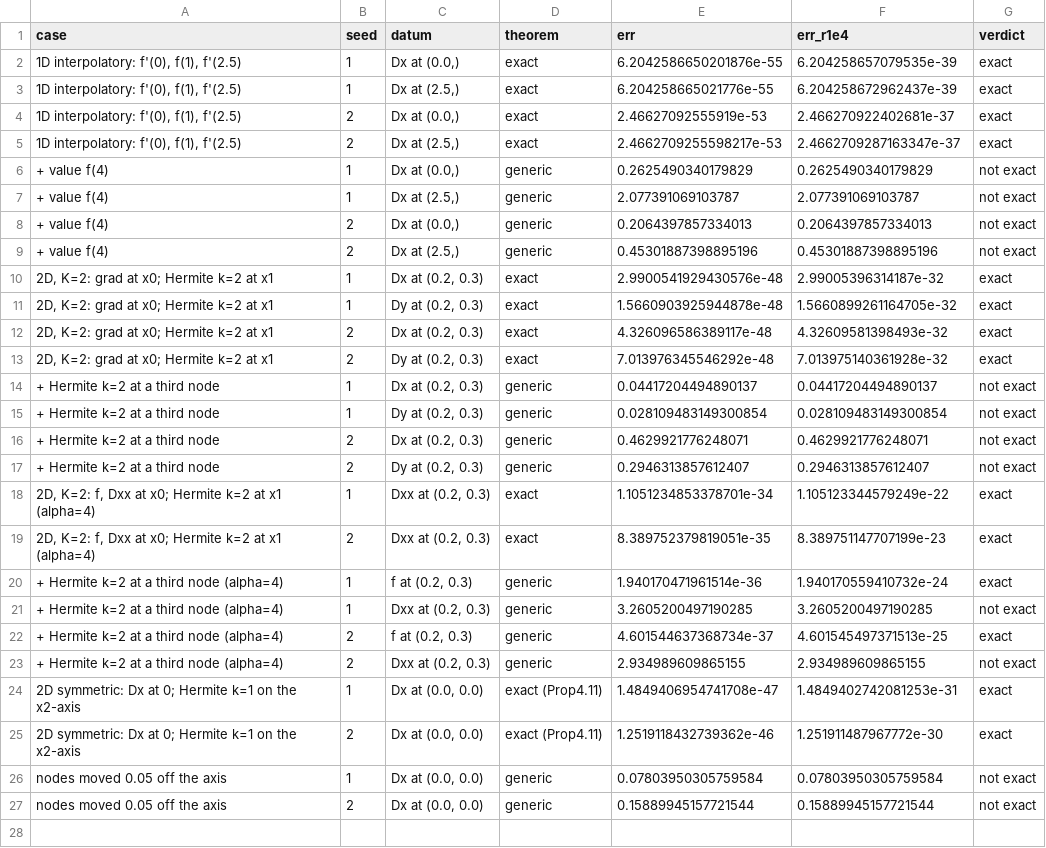
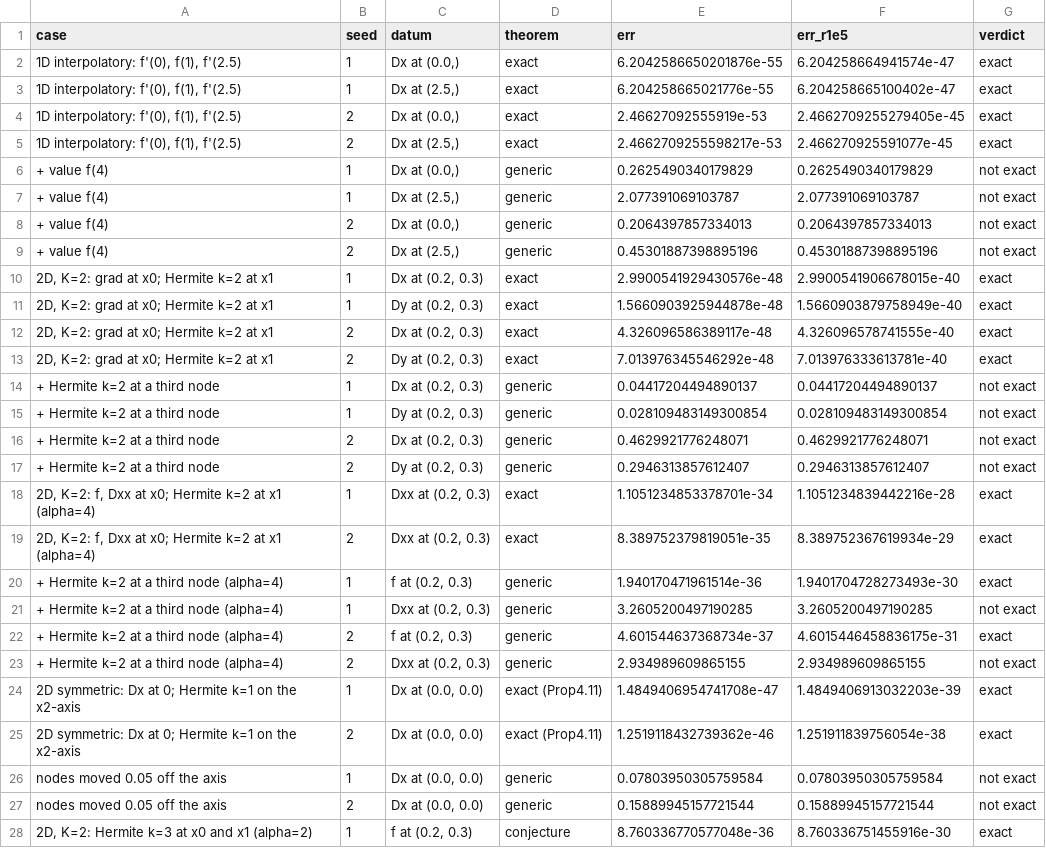
Before and after one commit to davidfgarcia/hermite-birkhoff, a CSV file: results/e6_degenerate.csv, drawn as a sheet; only a part is shown; the diff covers the shown part only.

```diff
--- a/results/e6_degenerate.csv
+++ b/results/e6_degenerate.csv
@@ -1,6 +1,6 @@
-case,seed,datum,theorem,err,err_r1e4,verdict
-"1D interpolatory: f'(0), f(1), f'(2.5)",1,"Dx at (0.0,)",exact,6.2042586650201876e-55,6.204258657079535e-39,exact
-"1D interpolatory: f'(0), f(1), f'(2.5)",1,"Dx at (2.5,)",exact,6.204258665021776e-55,6.204258672962437e-39,exact
-"1D interpolatory: f'(0), f(1), f'(2.5)",2,"Dx at (0.0,)",exact,2.46627092555919e-53,2.466270922402681e-37,exact
-"1D interpolatory: f'(0), f(1), f'(2.5)",2,"Dx at (2.5,)",exact,2.4662709255598217e-53,2.4662709287163347e-37,exact
+case,seed,datum,theorem,err,err_r1e5,verdict
+"1D interpolatory: f'(0), f(1), f'(2.5)",1,"Dx at (0.0,)",exact,6.2042586650201876e-55,6.204258664941574e-47,exact
+"1D interpolatory: f'(0), f(1), f'(2.5)",1,"Dx at (2.5,)",exact,6.204258665021776e-55,6.204258665100402e-47,exact
+"1D interpolatory: f'(0), f(1), f'(2.5)",2,"Dx at (0.0,)",exact,2.46627092555919e-53,2.4662709255279405e-45,exact
+"1D interpolatory: f'(0), f(1), f'(2.5)",2,"Dx at (2.5,)",exact,2.4662709255598217e-53,2.466270925591077e-45,exact
   + value f(4),1,"Dx at (0.0,)",generic,0.2625490340179829,0.2625490340179829,not exact
@@ -9,6 +9,6 @@ case,seed,datum,theorem,err,err_r1e4,verdict
   + value f(4),2,"Dx at (2.5,)",generic,0.45301887398895196,0.45301887398895196,not exact
-"2D, K=2: grad at x0; Hermite k=2 at x1",1,"Dx at (0.2, 0.3)",exact,2.9900541929430576e-48,2.99005396314187e-32,exact
-"2D, K=2: grad at x0; Hermite k=2 at x1",1,"Dy at (0.2, 0.3)",exact,1.5660903925944878e-48,1.5660899261164705e-32,exact
-"2D, K=2: grad at x0; Hermite k=2 at x1",2,"Dx at (0.2, 0.3)",exact,4.326096586389117e-48,4.32609581398493e-32,exact
-"2D, K=2: grad at x0; Hermite k=2 at x1",2,"Dy at (0.2, 0.3)",exact,7.013976345546292e-48,7.013975140361928e-32,exact
+"2D, K=2: grad at x0; Hermite k=2 at x1",1,"Dx at (0.2, 0.3)",exact,2.9900541929430576e-48,2.9900541906678015e-40,exact
+"2D, K=2: grad at x0; Hermite k=2 at x1",1,"Dy at (0.2, 0.3)",exact,1.5660903925944878e-48,1.5660903879758949e-40,exact
+"2D, K=2: grad at x0; Hermite k=2 at x1",2,"Dx at (0.2, 0.3)",exact,4.326096586389117e-48,4.326096578741555e-40,exact
+"2D, K=2: grad at x0; Hermite k=2 at x1",2,"Dy at (0.2, 0.3)",exact,7.013976345546292e-48,7.013976333613781e-40,exact
   + Hermite k=2 at a third node,1,"Dx at (0.2, 0.3)",generic,0.04417204494890137,0.04417204494890137,not exact
@@ -17,11 +17,12 @@ case,seed,datum,theorem,err,err_r1e4,verdict
   + Hermite k=2 at a third node,2,"Dy at (0.2, 0.3)",generic,0.2946313857612407,0.2946313857612407,not exact
-"2D, K=2: f, Dxx at x0; Hermite k=2 at x1 (alpha=4)",1,"Dxx at (0.2, 0.3)",exact,1.1051234853378701e-34,1.105123344579249e-22,exact
-"2D, K=2: f, Dxx at x0; Hermite k=2 at x1 (alpha=4)",2,"Dxx at (0.2, 0.3)",exact,8.389752379819051e-35,8.389751147707199e-23,exact
-  + Hermite k=2 at a third node (alpha=4),1,"f at (0.2, 0.3)",generic,1.940170471961514e-36,1.940170559410732e-24,exact
+"2D, K=2: f, Dxx at x0; Hermite k=2 at x1 (alpha=4)",1,"Dxx at (0.2, 0.3)",exact,1.1051234853378701e-34,1.1051234839442216e-28,exact
+"2D, K=2: f, Dxx at x0; Hermite k=2 at x1 (alpha=4)",2,"Dxx at (0.2, 0.3)",exact,8.389752379819051e-35,8.389752367619934e-29,exact
+  + Hermite k=2 at a third node (alpha=4),1,"f at (0.2, 0.3)",generic,1.940170471961514e-36,1.9401704728273493e-30,exact
   + Hermite k=2 at a third node (alpha=4),1,"Dxx at (0.2, 0.3)",generic,3.2605200497190285,3.2605200497190285,not exact
-  + Hermite k=2 at a third node (alpha=4),2,"f at (0.2, 0.3)",generic,4.601544637368734e-37,4.601545497371513e-25,exact
+  + Hermite k=2 at a third node (alpha=4),2,"f at (0.2, 0.3)",generic,4.601544637368734e-37,4.6015446458836175e-31,exact
   + Hermite k=2 at a third node (alpha=4),2,"Dxx at (0.2, 0.3)",generic,2.934989609865155,2.934989609865155,not exact
-2D symmetric: Dx at 0; Hermite k=1 on the x2-axis,1,"Dx at (0.0, 0.0)",exact (Prop4.11),1.4849406954741708e-47,1.4849402742081253e-31,exact
-2D symmetric: Dx at 0; Hermite k=1 on the x2-axis,2,"Dx at (0.0, 0.0)",exact (Prop4.11),1.2519118432739362e-46,1.251911487967772e-30,exact
+2D symmetric: Dx at 0; Hermite k=1 on the x2-axis,1,"Dx at (0.0, 0.0)",exact (Prop4.11),1.4849406954741708e-47,1.4849406913032203e-39,exact
+2D symmetric: Dx at 0; Hermite k=1 on the x2-axis,2,"Dx at (0.0, 0.0)",exact (Prop4.11),1.2519118432739362e-46,1.251911839756054e-38,exact
   nodes moved 0.05 off the axis,1,"Dx at (0.0, 0.0)",generic,0.07803950305759584,0.07803950305759584,not exact
   nodes moved 0.05 off the axis,2,"Dx at (0.0, 0.0)",generic,0.15889945157721544,0.15889945157721544,not exact
+"2D, K=2: Hermite k=3 at x0 and x1 (alpha=2)",1,"f at (0.2, 0.3)",conjecture,8.760336770577048e-36,8.760336751455916e-30,exact
```
Also changed, not shown: 19 added rows elsewhere in this file, results/e1_per_datum.csv, results/e6_identities.csv, 7 other files.
